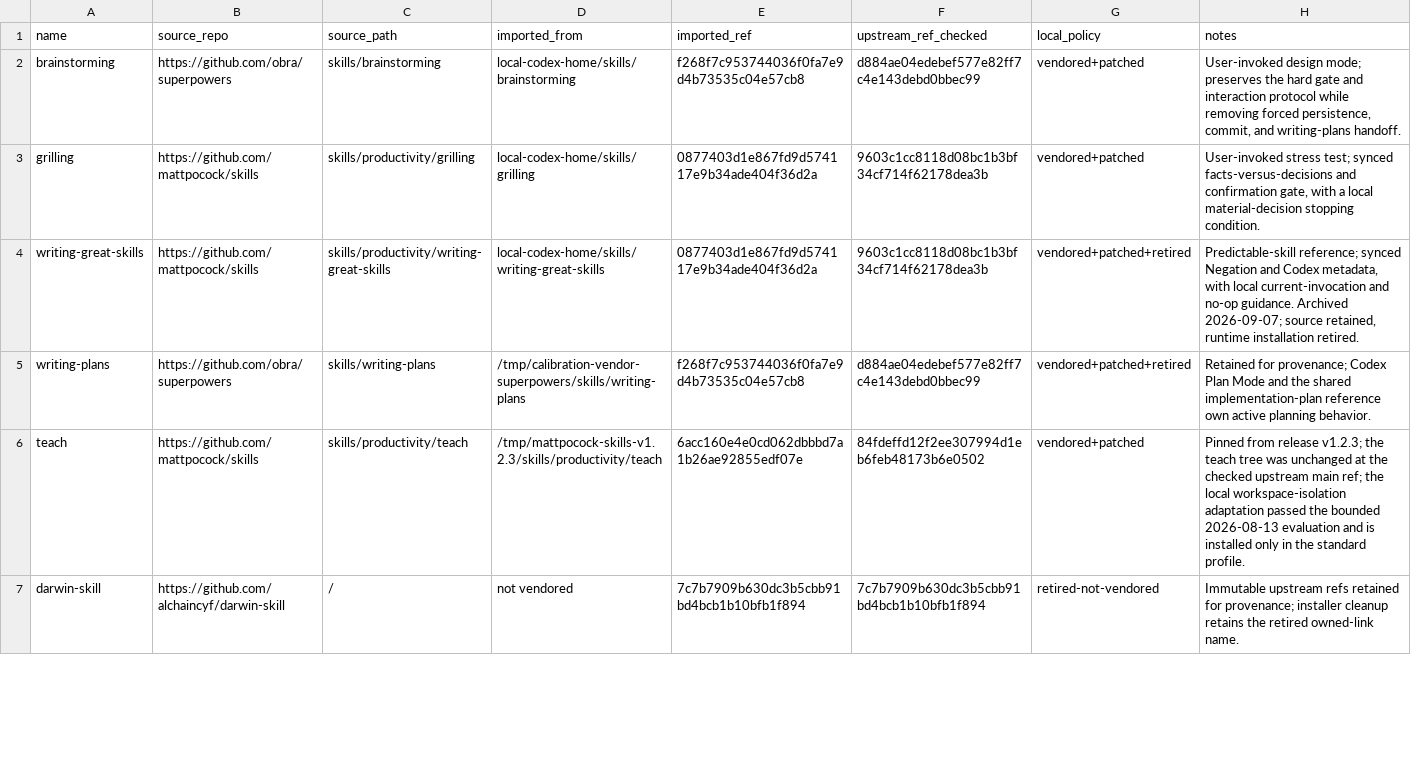
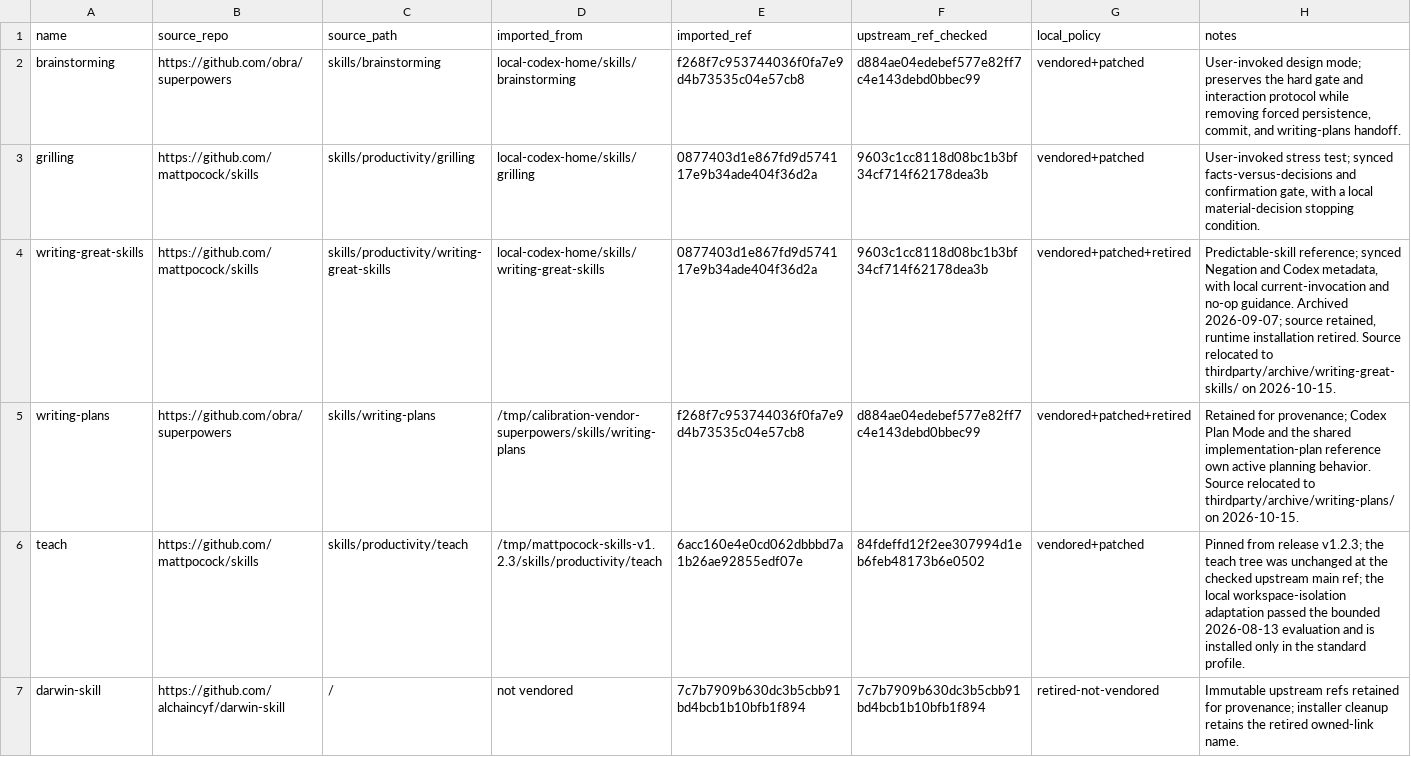
Before and after one commit to FuqingZh/calibration, a TSV file: thirdparty/sources.tsv, drawn as a sheet; only a part is shown; the diff covers the shown part only.

Commit message:
Archive three retired third-party skills (#72)

```diff
--- a/thirdparty/sources.tsv
+++ b/thirdparty/sources.tsv
@@ -3,4 +3,4 @@ brainstorming	https://github.com/obra/superpowers	skills/brainstorming	local-cod
 grilling	https://github.com/mattpocock/skills	skills/productivity/grilling	local-codex-home/skills/grilling	0877403d1e867fd9d574117e9b34ade404f36d2a	9603c1cc8118d08bc1b3bf34cf714f62178dea3b	vendored+patched	User-invoked stress test; synced facts-versus-decisions and confirmation gate, with a local material-decision stopping condition.
-writing-great-skills	https://github.com/mattpocock/skills	skills/productivity/writing-great-skills	local-codex-home/skills/writing-great-skills	0877403d1e867fd9d574117e9b34ade404f36d2a	9603c1cc8118d08bc1b3bf34cf714f62178dea3b	vendored+patched+retired	Predictable-skill reference; synced Negation and Codex metadata, with local current-invocation and no-op guidance. Archived 2026-09-07; source retained, runtime installation retired.
-writing-plans	https://github.com/obra/superpowers	skills/writing-plans	/tmp/calibration-vendor-superpowers/skills/writing-plans	f268f7c953744036f0fa7e9d4b73535c04e57cb8	d884ae04edebef577e82ff7c4e143debd0bbec99	vendored+patched+retired	Retained for provenance; Codex Plan Mode and the shared implementation-plan reference own active planning behavior.
+writing-great-skills	https://github.com/mattpocock/skills	skills/productivity/writing-great-skills	local-codex-home/skills/writing-great-skills	0877403d1e867fd9d574117e9b34ade404f36d2a	9603c1cc8118d08bc1b3bf34cf714f62178dea3b	vendored+patched+retired	Predictable-skill reference; synced Negation and Codex metadata, with local current-invocation and no-op guidance. Archived 2026-09-07; source retained, runtime installation retired. Source relocated to thirdparty/archive/writing-great-skills/ on 2026-10-15.
+writing-plans	https://github.com/obra/superpowers	skills/writing-plans	/tmp/calibration-vendor-superpowers/skills/writing-plans	f268f7c953744036f0fa7e9d4b73535c04e57cb8	d884ae04edebef577e82ff7c4e143debd0bbec99	vendored+patched+retired	Retained for provenance; Codex Plan Mode and the shared implementation-plan reference own active planning behavior. Source relocated to thirdparty/archive/writing-plans/ on 2026-10-15.
 teach	https://github.com/mattpocock/skills	skills/productivity/teach	/tmp/mattpocock-skills-v1.2.3/skills/productivity/teach	6acc160e4e0cd062dbbbd7a1b26ae92855edf07e	84fdeffd12f2ee307994d1eb6feb48173b6e0502	vendored+patched	Pinned from release v1.2.3; the teach tree was unchanged at the checked upstream main ref; the local workspace-isolation adaptation passed the bounded 2026-08-13 evaluation and is installed only in the standard profile.
```
Also changed, not shown: 1 edited cell elsewhere in this file, 25 other files.
